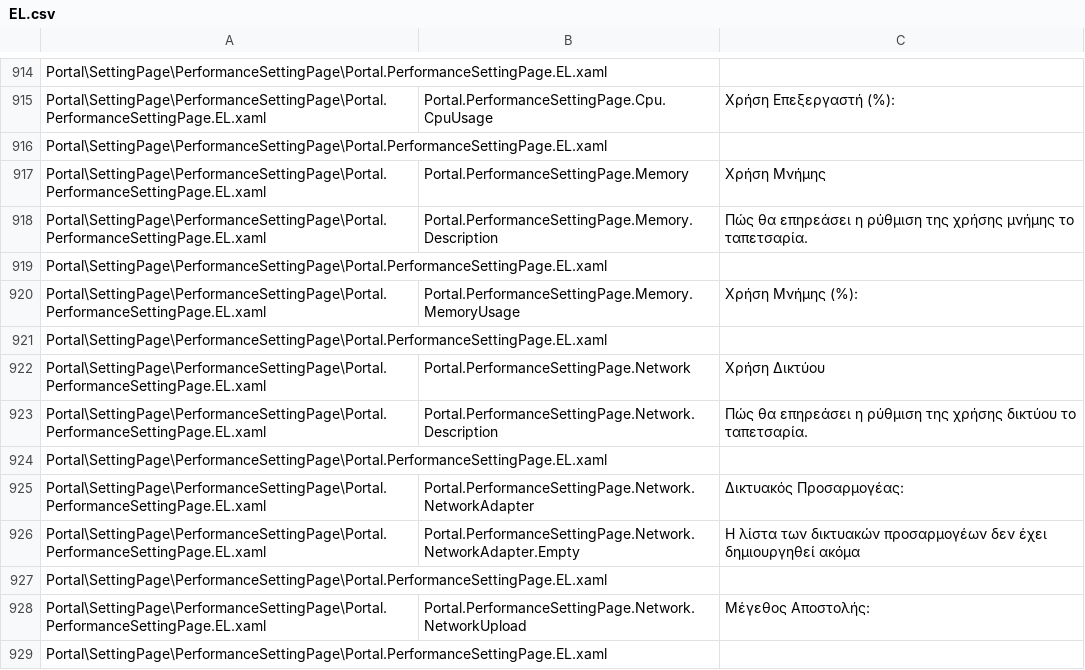
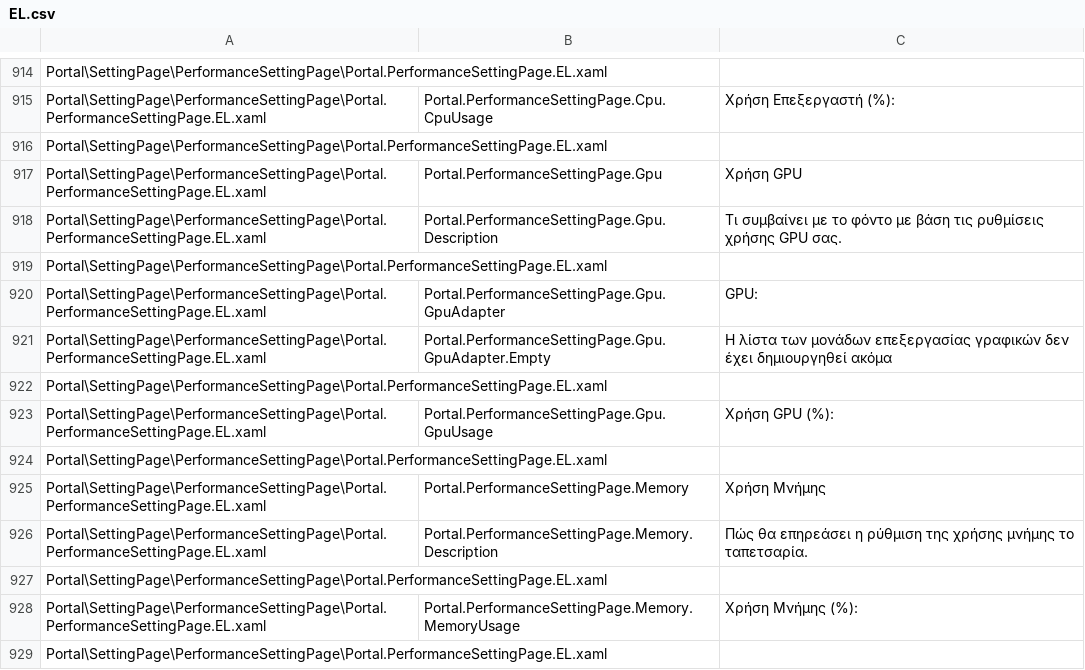
Before and after one commit to Taiizor/Sucrose, a CSV file: .localize/EL.csv, drawn as a sheet; only a part is shown, gaps mark what is left out; the shorter side is filled out with more unchanged rows; the diff names each change by its address in the sheet, - before the commit and + after, or states it on an @@ line.

```diff
--- a/.localize/EL.csv
+++ b/.localize/EL.csv
+row 917: Portal\SettingPage\PerformanceSettingPage\Portal.PerformanceSettingPage.EL.xaml | Portal.PerformanceSettingPage.Gpu | Χρήση GPU
+row 918: Portal\SettingPage\PerformanceSettingPage\Portal.PerformanceSettingPage.EL.xaml | Portal.PerformanceSettingPage.Gpu.Description | Τι συμβαίνει με το φόντο με βάση τις ρυθμίσεις χρήσης GPU σας.
+row 919: Portal\SettingPage\PerformanceSettingPage\Portal.PerformanceSettingPage.EL.xaml
+row 920: Portal\SettingPage\PerformanceSettingPage\Portal.PerformanceSettingPage.EL.xaml | Portal.PerformanceSettingPage.Gpu.GpuAdapter | GPU:
+row 921: Portal\SettingPage\PerformanceSettingPage\Portal.PerformanceSettingPage.EL.xaml | Portal.PerformanceSettingPage.Gpu.GpuAdapter.Empty | Η λίστα των μονάδων επεξεργασίας γραφικών δεν έχει δημιουργηθεί ακόμα
+row 922: Portal\SettingPage\PerformanceSettingPage\Portal.PerformanceSettingPage.EL.xaml
+row 923: Portal\SettingPage\PerformanceSettingPage\Portal.PerformanceSettingPage.EL.xaml | Portal.PerformanceSettingPage.Gpu.GpuUsage | Χρήση GPU (%):
+row 924: Portal\SettingPage\PerformanceSettingPage\Portal.PerformanceSettingPage.EL.xaml
```
Also changed, not shown: .localize/EN.csv, .localize/FR.csv, 52 other files.
